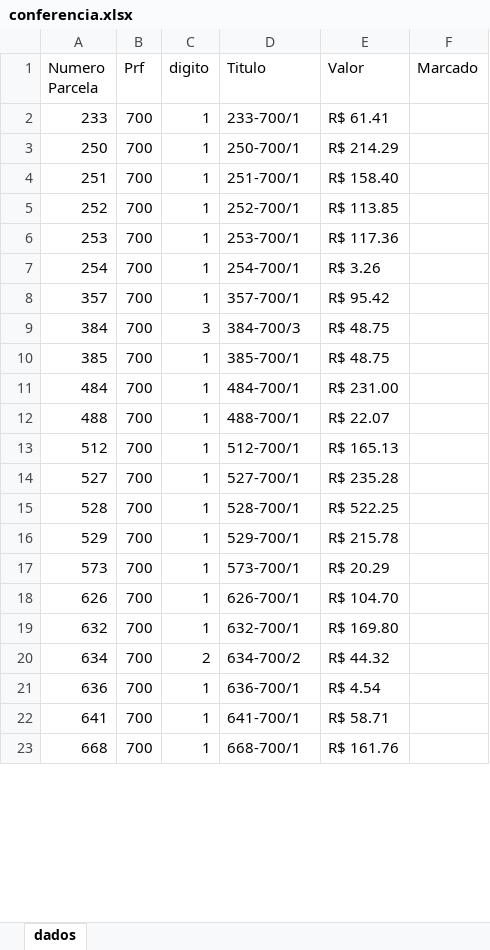
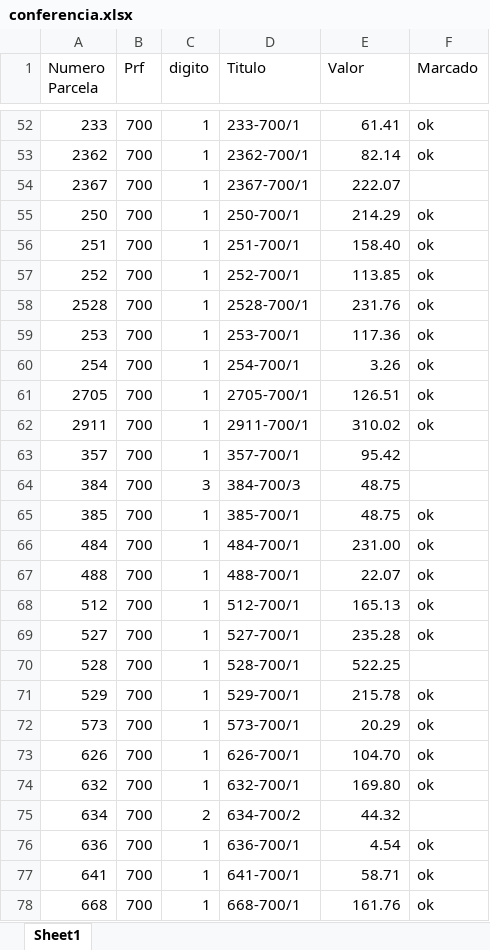
Before and after one commit to sgrimush-ops/Equipes_Agentes, an Excel workbook: miniGAM/Dados/conferencia.xlsx, sheet Sheet1, drawn as a sheet; only a part is shown, gaps mark what is left out; values as stored, in another font and other column widths than the file's, no cell formats; addresses are those after the commit; the diff covers the shown part only; the diff names each change by its address in the sheet, - before the commit and + after, or states it on an @@ line.

```diff
--- a/miniGAM/Dados/conferencia.xlsx (sheet Sheet1)
+++ b/miniGAM/Dados/conferencia.xlsx (sheet Sheet1)
-sheet tab: dados
+sheet tab: Sheet1
-E52 (Valor): R$ 61.41
+E52 (Valor): 61.41
-F52 (Marcado): (empty)
+F52 (Marcado): ok
+row 53: 2362 | 700 | 1 | 2362-700/1 | 82.14 | ok
+row 54: 2367 | 700 | 1 | 2367-700/1 | 222.07
-E55 (Valor): R$ 214.29
+E55 (Valor): 214.29
-F55:F57 (Marcado): (empty)
+F55:F57 (Marcado): ok
-E56 (Valor): R$ 158.40
+E56 (Valor): 158.40
-E57 (Valor): R$ 113.85
+E57 (Valor): 113.85
+row 58: 2528 | 700 | 1 | 2528-700/1 | 231.76 | ok
-E59 (Valor): R$ 117.36
+E59 (Valor): 117.36
-F59:F60 (Marcado): (empty)
+F59:F60 (Marcado): ok
-E60 (Valor): R$ 3.26
+E60 (Valor): 3.26
+row 61: 2705 | 700 | 1 | 2705-700/1 | 126.51 | ok
+row 62: 2911 | 700 | 1 | 2911-700/1 | 310.02 | ok
-E63 (Valor): R$ 95.42
+E63 (Valor): 95.42
-E64:E65 (Valor): R$ 48.75
+E64:E65 (Valor): 48.75
-F65:F69 (Marcado): (empty)
+F65:F69 (Marcado): ok
-E66 (Valor): R$ 231.00
+E66 (Valor): 231.00
-E67 (Valor): R$ 22.07
+E67 (Valor): 22.07
-E68 (Valor): R$ 165.13
+E68 (Valor): 165.13
-E69 (Valor): R$ 235.28
+E69 (Valor): 235.28
-E70 (Valor): R$ 522.25
+E70 (Valor): 522.25
-E71 (Valor): R$ 215.78
+E71 (Valor): 215.78
-F71:F74 (Marcado): (empty)
+F71:F74 (Marcado): ok
-E72 (Valor): R$ 20.29
+E72 (Valor): 20.29
-E73 (Valor): R$ 104.70
+E73 (Valor): 104.70
-E74 (Valor): R$ 169.80
+E74 (Valor): 169.80
-E75 (Valor): R$ 44.32
+E75 (Valor): 44.32
-E76 (Valor): R$ 4.54
+E76 (Valor): 4.54
-F76:F78 (Marcado): (empty)
+F76:F78 (Marcado): ok
-E77 (Valor): R$ 58.71
+E77 (Valor): 58.71
-E78 (Valor): R$ 161.76
+E78 (Valor): 161.76
```
Also changed, not shown: 50 added rows, 55 removed rows and 108 edited cells elsewhere in this sheet, cell formats, miniGAM/conferencia.xlsx, 11 other files.
